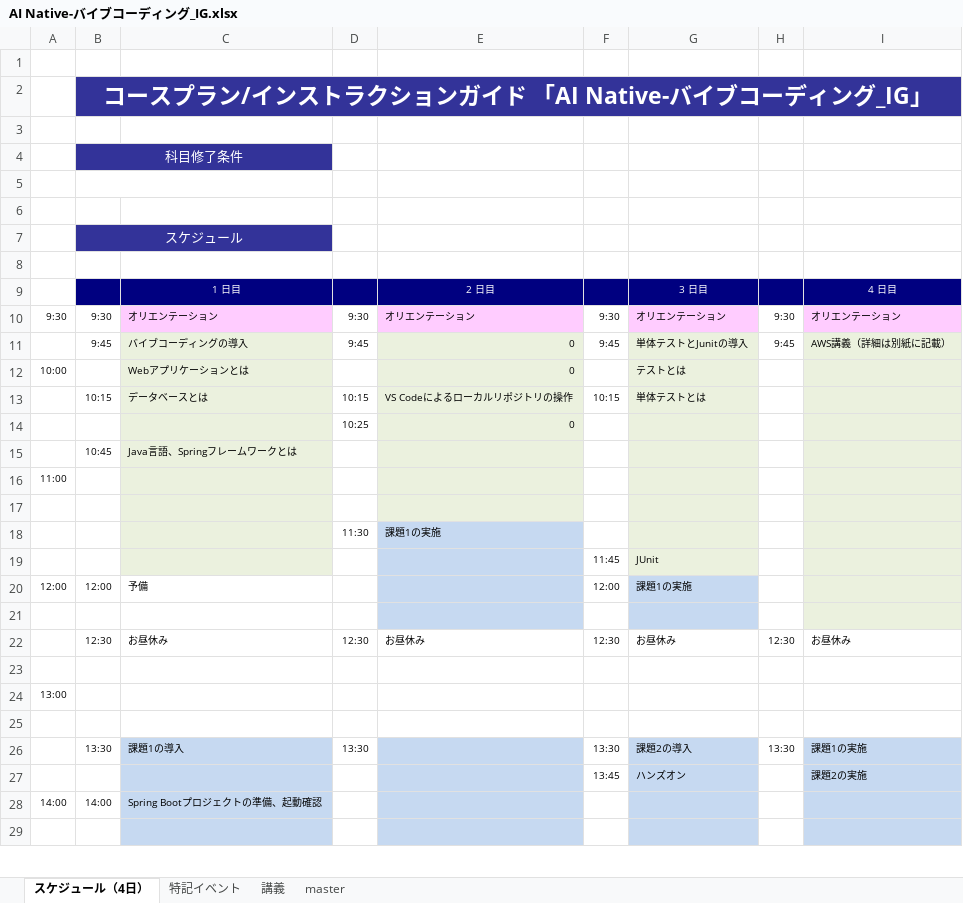
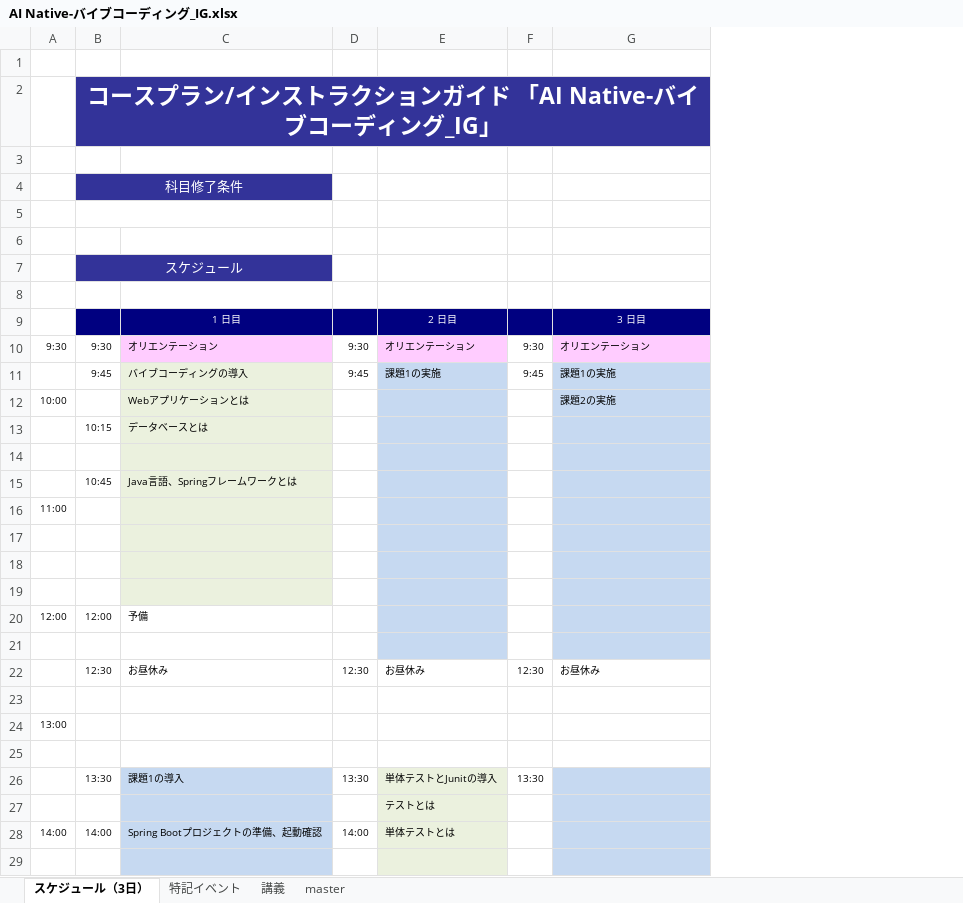
Before and after one commit to nishida2073/ai_navive, an Excel workbook: IG/7日版/AI Native-バイブコーディング_IG.xlsx, sheet スケジュール（3日）, drawn as a sheet; only a part is shown; values as stored, in another font and other column widths than the file's, no borders; removed rows and columns are numbered as before the commit, all else as after; the diff covers the shown part only; the diff names each change by its address in the sheet, - before the commit and + after, or states it on an @@ line.

```diff
--- a/IG/7日版/AI Native-バイブコーディング_IG.xlsx (sheet スケジュール（3日）)
+++ b/IG/7日版/AI Native-バイブコーディング_IG.xlsx (sheet スケジュール（3日）)
-sheet tab: スケジュール（4日）
+sheet tab: スケジュール（3日）
-column E, rows 9-22: 2 日目 | オリエンテーション | 0 | 0 | VS Codeによるローカルリポジトリの操作 | 0 |  |  |  | 課題1の実施 |  |  |  | お昼休み
-column F, rows 10-26: 9:30 | 9:45 |  | 10:15 |  |  |  |  |  | 11:45 | 12:00 |  | 12:30 |  |  |  | 13:30
-E9: 3 日目
+E9: 2 日目
-G9: 4 日目
+G9: 3 日目
-E11: 単体テストとJunitの導入
+E11: 課題1の実施
-E11:E19 fill: #EBF1DE
+E11:E19 fill: #C6D9F1
-G11: AWS講義（詳細は別紙に記載）
+G11: 課題1の実施
-G11:G21 fill: #EBF1DE
+G11:G21 fill: #C6D9F1
-E12: テストとは
+E12: (empty)
-G12: (empty)
+G12: 課題2の実施
-D13: 10:15
+D13: (empty)
-E13: 単体テストとは
+E13: (empty)
-row 14:  |  |  | 10:25 | 0
+row 14: (empty)
-row 18:  |  |  | 11:30 | 課題1の実施
+row 18: (empty)
-row 19:  |  |  |  |  | 11:45 | JUnit
+row 19: (empty)
-E20: 課題1の実施
+E20: (empty)
-E26: 課題2の導入
+E26: 単体テストとJunitの導入
-E26 fill: #C6D9F1
+E26 fill: #EBF1DE
-G26: 課題1の実施
+G26: (empty)
-row 27:  |  |  |  |  | 13:45 | ハンズオン |  | 課題2の実施
+row 27:  |  |  |  | テストとは
-D28: (empty)
+D28: 14:00
-E28: (empty)
+E28: 単体テストとは
-E28:E29 fill: #C6D9F1
+E28:E29 fill: #EBF1DE
```
Also changed, not shown: 4 added rows, 4 removed rows, 5 edited cells, cell formats and merged cells elsewhere in this sheet, sheet 講義, IG/7日版/AI Native-提案演習_IG.xlsx.
